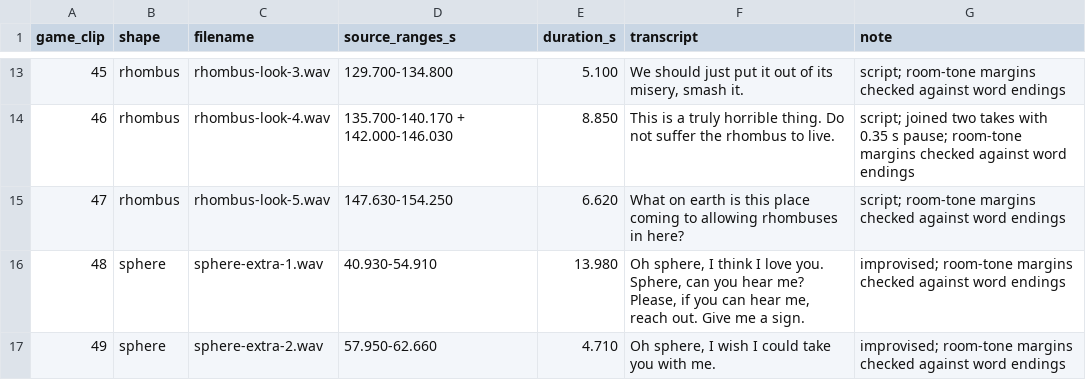
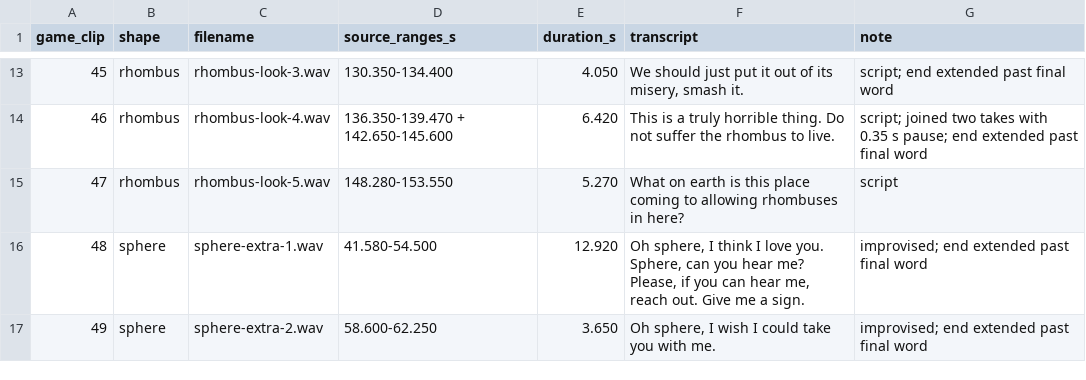
Before and after one commit to trebizondoculpepper/encabulator, a CSV file: resources/sound/narrations/rhombus_room/additional/clips.csv, drawn as a sheet; only a part is shown, gaps mark what is left out; the diff covers the shown part only.

Commit message:
Tighten plinth clips and fix clipped word endings

```diff
--- a/resources/sound/narrations/rhombus_room/additional/clips.csv
+++ b/resources/sound/narrations/rhombus_room/additional/clips.csv
@@ -13,5 +13,5 @@ game_clip,shape,filename,source_ranges_s,duration_s,transcript,note
-45,rhombus,rhombus-look-3.wav,129.700-134.800,5.100,"We should just put it out of its misery, smash it.",script; room-tone margins checked against word endings
-46,rhombus,rhombus-look-4.wav,135.700-140.170 + 142.000-146.030,8.850,This is a truly horrible thing. Do not suffer the rhombus to live.,script; joined two takes with 0.35 s pause; room-tone margins checked against word endings
-47,rhombus,rhombus-look-5.wav,147.630-154.250,6.620,What on earth is this place coming to allowing rhombuses in here?,script; room-tone margins checked against word endings
-48,sphere,sphere-extra-1.wav,40.930-54.910,13.980,"Oh sphere, I think I love you. Sphere, can you hear me? Please, if you can hear me, reach out. Give me a sign.",improvised; room-tone margins checked against word endings
-49,sphere,sphere-extra-2.wav,57.950-62.660,4.710,"Oh sphere, I wish I could take you with me.",improvised; room-tone margins checked against word endings
+45,rhombus,rhombus-look-3.wav,130.350-134.400,4.050,"We should just put it out of its misery, smash it.",script; end extended past final word
+46,rhombus,rhombus-look-4.wav,136.350-139.470 + 142.650-145.600,6.420,This is a truly horrible thing. Do not suffer the rhombus to live.,script; joined two takes with 0.35 s pause; end extended past final word
+47,rhombus,rhombus-look-5.wav,148.280-153.550,5.270,What on earth is this place coming to allowing rhombuses in here?,script
+48,sphere,sphere-extra-1.wav,41.580-54.500,12.920,"Oh sphere, I think I love you. Sphere, can you hear me? Please, if you can hear me, reach out. Give me a sign.",improvised; end extended past final word
+49,sphere,sphere-extra-2.wav,58.600-62.250,3.650,"Oh sphere, I wish I could take you with me.",improvised; end extended past final word
```
Also changed, not shown: 33 edited cells elsewhere in this file, 17 other files.
